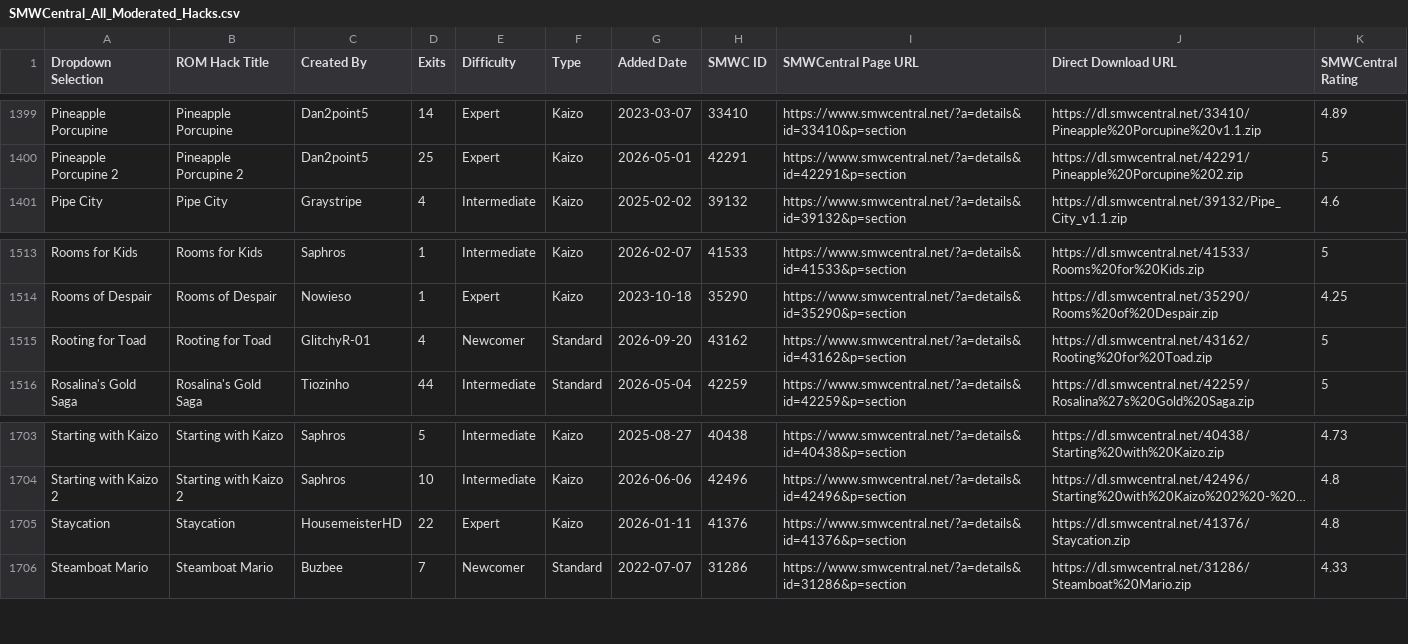
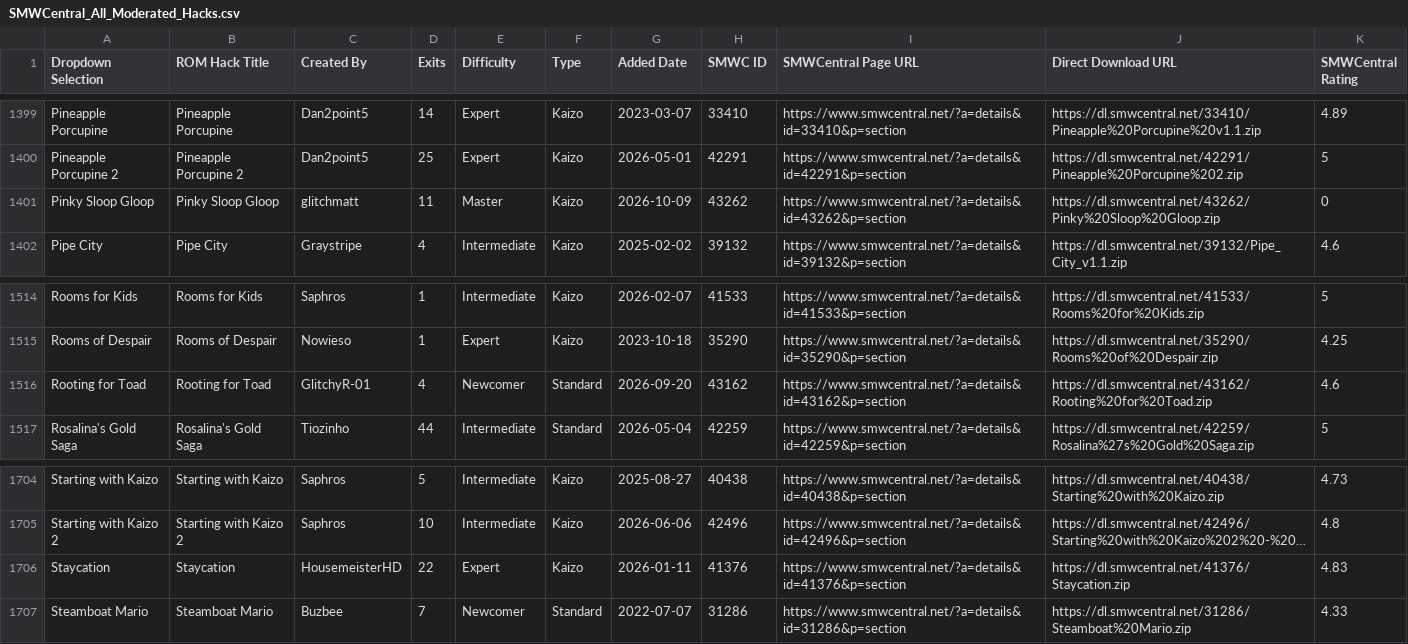
Before and after one commit to freddogg23/smwc_tracker, a CSV file: data/SMWCentral_All_Moderated_Hacks.csv, drawn as a sheet; only a part is shown, gaps mark what is left out; long unchanged cells end in …; addresses are those after the commit; the diff names each change by its address in the sheet, - before the commit and + after, or states it on an @@ line.

```diff
--- a/data/SMWCentral_All_Moderated_Hacks.csv
+++ b/data/SMWCentral_All_Moderated_Hacks.csv
+row 1401: Pinky Sloop Gloop | Pinky Sloop Gloop | glitchmatt | 11 | Master | Kaizo | 2026-10-09 | 43262 | https://www.smwcentral.net/?a=details&id=43262&p=section | https://dl.smwcentral.net/43262/Pinky%20Sloop%20Gloop.zip | 0
-K1516 (SMWCentral Rating): 5
+K1516 (SMWCentral Rating): 4.6
-K1706 (SMWCentral Rating): 4.8
+K1706 (SMWCentral Rating): 4.83
```
Also changed, not shown: 3 other files.
